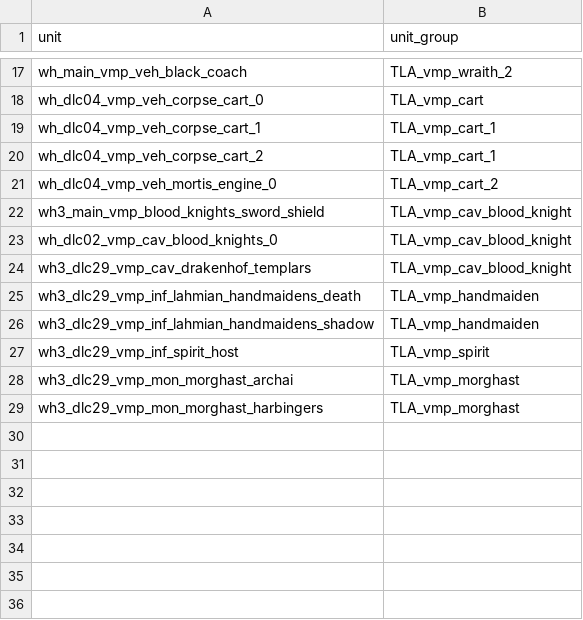
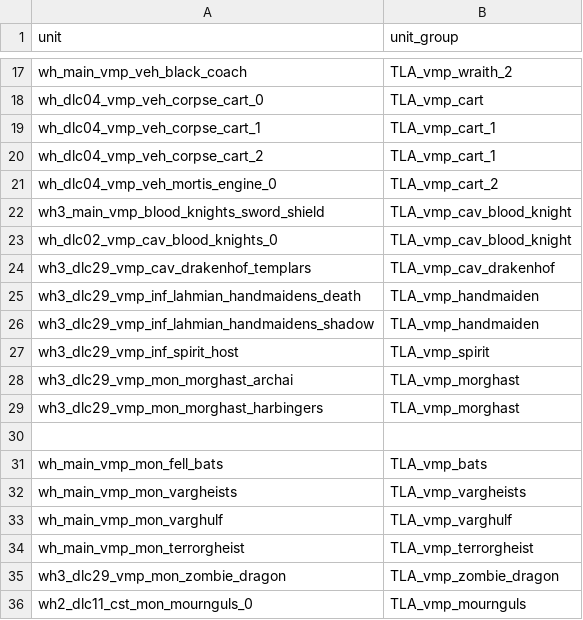
Before and after one commit to zverofaust/WarbandUpgradeExpanded, a TSV file: db/unit_to_unit_group_junctions_tables/TLA_upgrade_vmp.tsv, drawn as a sheet; only a part is shown, gaps mark what is left out.

Commit message:
Expand Vampire Counts flying monsters, cavalry and Mournguls progression

```diff
--- a/db/unit_to_unit_group_junctions_tables/TLA_upgrade_vmp.tsv
+++ b/db/unit_to_unit_group_junctions_tables/TLA_upgrade_vmp.tsv
@@ -23,3 +23,3 @@ wh3_main_vmp_blood_knights_sword_shield	TLA_vmp_cav_blood_knight
 wh_dlc02_vmp_cav_blood_knights_0	TLA_vmp_cav_blood_knight
-wh3_dlc29_vmp_cav_drakenhof_templars	TLA_vmp_cav_blood_knight
+wh3_dlc29_vmp_cav_drakenhof_templars	TLA_vmp_cav_drakenhof
 wh3_dlc29_vmp_inf_lahmian_handmaidens_death	TLA_vmp_handmaiden
@@ -29 +29,8 @@ wh3_dlc29_vmp_mon_morghast_archai	TLA_vmp_morghast
 wh3_dlc29_vmp_mon_morghast_harbingers	TLA_vmp_morghast
+
+wh_main_vmp_mon_fell_bats	TLA_vmp_bats
+wh_main_vmp_mon_vargheists	TLA_vmp_vargheists
+wh_main_vmp_mon_varghulf	TLA_vmp_varghulf
+wh_main_vmp_mon_terrorgheist	TLA_vmp_terrorgheist
+wh3_dlc29_vmp_mon_zombie_dragon	TLA_vmp_zombie_dragon
+wh2_dlc11_cst_mon_mournguls_0	TLA_vmp_mournguls
```
